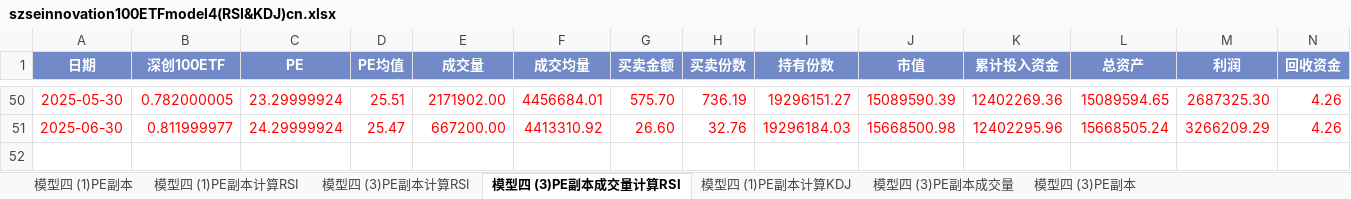
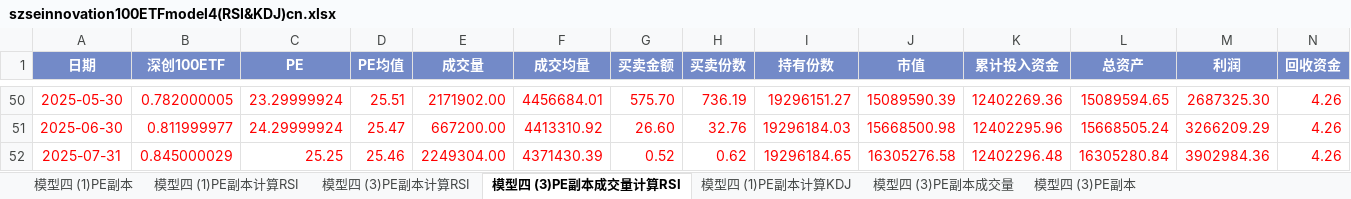
Before and after one commit to laienwei/valuationquan, an Excel workbook: lai/valuationquan/szseinnovation100ETF/szseinnovation100ETFmodel4(RSI&KDJ)cn.xlsx, sheet 模型四 (3)PE副本成交量计算RSI, drawn as a sheet; only a part is shown, gaps mark what is left out; values as stored, in another font and other column widths than the file's, no borders; charts and pictures and conditional formats not drawn; rows hold the shown columns only; the diff names each change by its address in the sheet, - before the commit and + after, or states it on an @@ line.

```diff
--- a/lai/valuationquan/szseinnovation100ETF/szseinnovation100ETFmodel4(RSI&KDJ)cn.xlsx (sheet 模型四 (3)PE副本成交量计算RSI)
+++ b/lai/valuationquan/szseinnovation100ETF/szseinnovation100ETFmodel4(RSI&KDJ)cn.xlsx (sheet 模型四 (3)PE副本成交量计算RSI)
+row 52: 2025-07-31 | 0.845000029 | 25.25 | 25.46 | 2249304.00 | 4371430.39 | 0.52 | 0.62 | 19296184.65 | 16305276.58 | 12402296.48 | 16305280.84 | 3902984.36 | 4.26
```
Also changed, not shown: sheet 模型四 (1)PE副本计算KDJ, sheet 模型四 (3)PE副本计算RSI, sheet 模型四 (1)PE副本计算RSI, sheet 模型四 (3)PE副本成交量, sheet 模型四 (3)PE副本, sheet 模型四 (1)PE副本, charts or pictures, lai/valuationquan/szseinnovation100ETF/szseinnovation100ETFmodel2(CCI).xlsx, lai/valuationquan/szseinnovation100ETF/szseinnovation100ETFmodel2(RSI&KDJ).xlsx, 32 other files.
